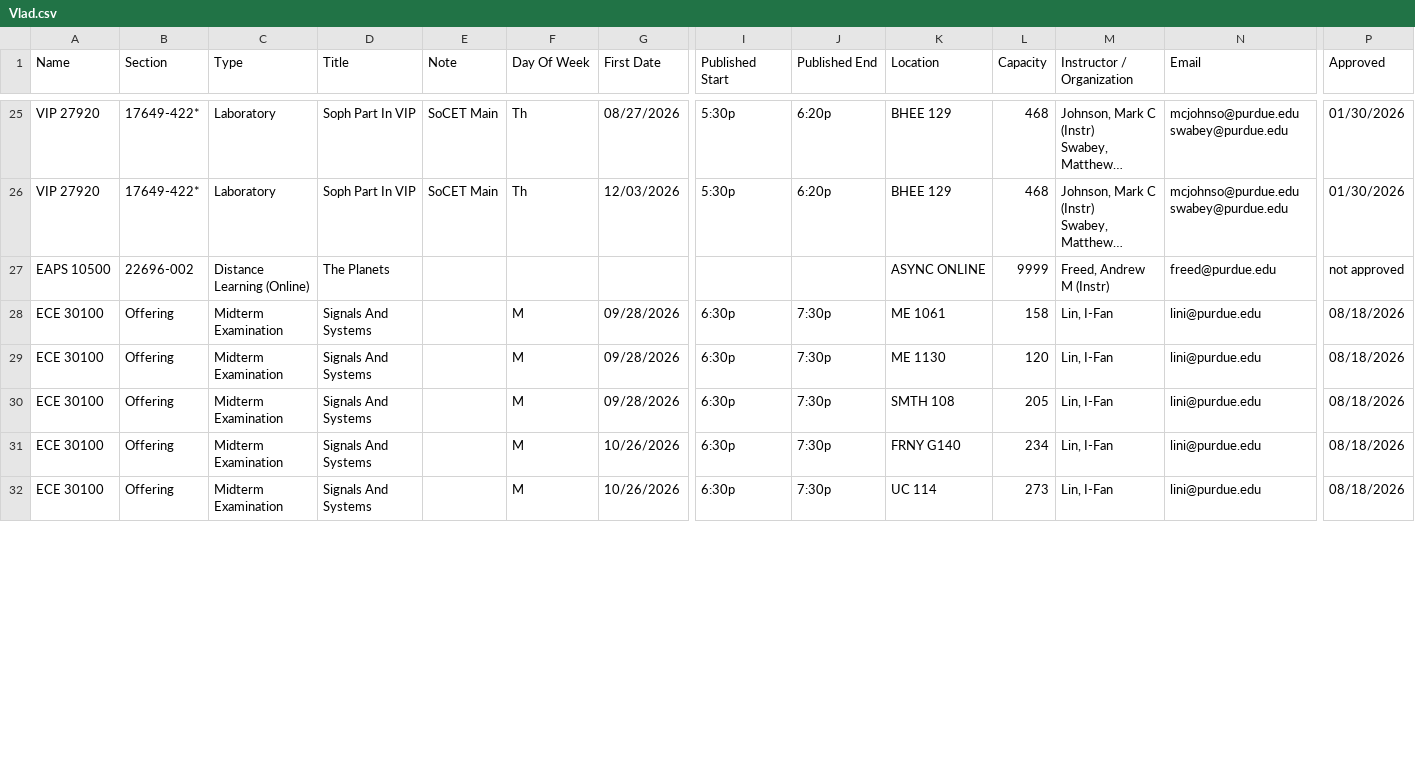
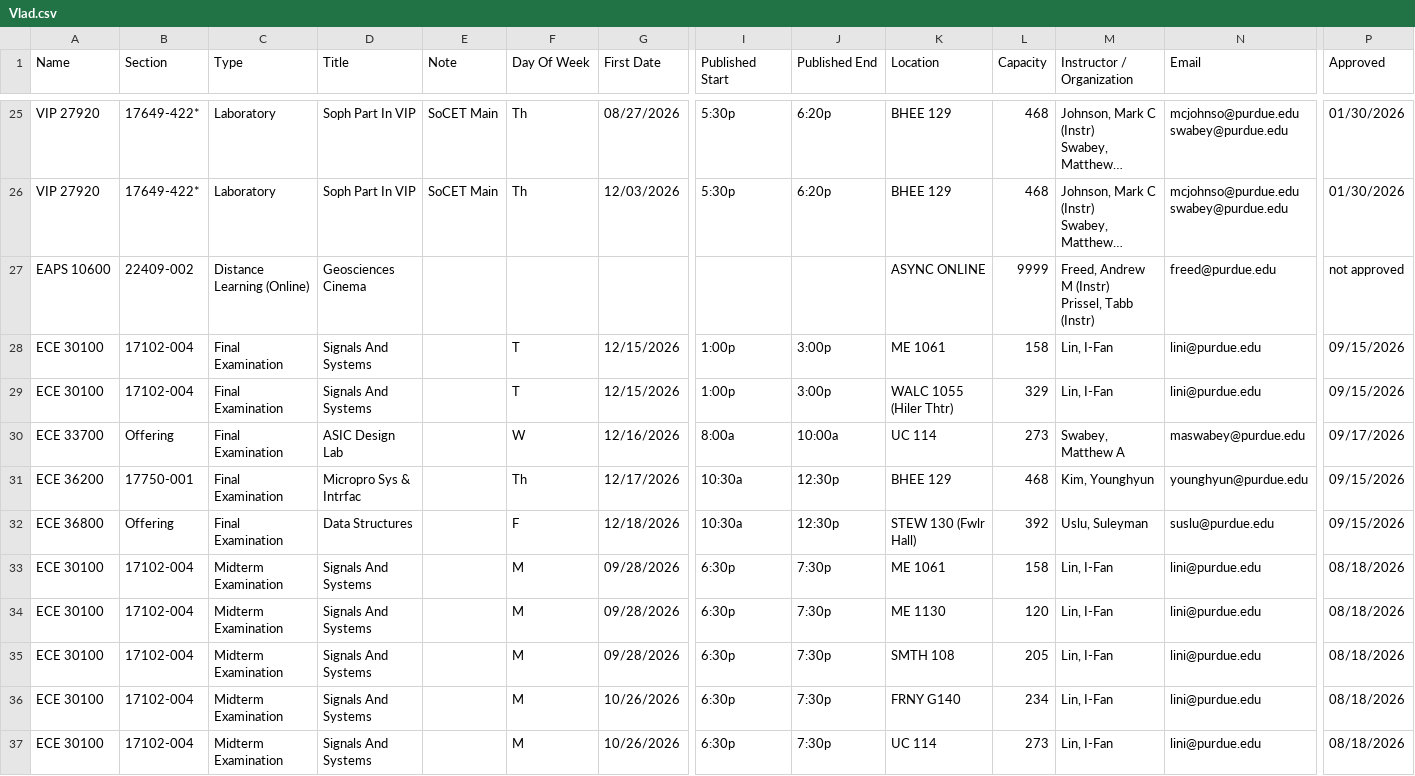
Before and after one commit to DecodedXR/secWeb, a CSV file: Vlad.csv, drawn as a sheet; only a part is shown, gaps mark what is left out; long unchanged cells end in …; addresses are those after the commit; rows hold the shown columns only; ↵ is a line break in a cell; the diff covers the shown part only; the diff names each change by its address in the sheet, - before the commit and + after, or states it on an @@ line.

```diff
--- a/Vlad.csv
+++ b/Vlad.csv
-A27 (Name): EAPS 10500
+A27 (Name): EAPS 10600
-B27 (Section): 22696-002
+B27 (Section): 22409-002
-D27 (Title): The Planets
+D27 (Title): Geosciences Cinema
-M27 (Instructor / Organization): Freed, Andrew M (Instr)
+M27 (Instructor / Organization): Freed, Andrew M (Instr) ↵ Prissel, Tabb (Instr)
+row 28: ECE 30100 | 17102-004 | Final Examination | Signals And Systems |  | T | 12/15/2026 | 1:00p | 3:00p | ME 1061 | 158 | Lin, I-Fan | lini@purdue.edu | 09/15/2026
+row 29: ECE 30100 | 17102-004 | Final Examination | Signals And Systems |  | T | 12/15/2026 | 1:00p | 3:00p | WALC 1055 (Hiler Thtr) | 329 | Lin, I-Fan | lini@purdue.edu | 09/15/2026
+row 30: ECE 33700 | Offering | Final Examination | ASIC Design Lab |  | W | 12/16/2026 | 8:00a | 10:00a | UC 114 | 273 | Swabey, Matthew A | maswabey@purdue.edu | 09/17/2026
+row 31: ECE 36200 | 17750-001 | Final Examination | Micropro Sys & Intrfac |  | Th | 12/17/2026 | 10:30a | 12:30p | BHEE 129 | 468 | Kim, Younghyun | younghyun@purdue.edu | 09/15/2026
+row 32: ECE 36800 | Offering | Final Examination | Data Structures |  | F | 12/18/2026 | 10:30a | 12:30p | STEW 130 (Fwlr Hall) | 392 | Uslu, Suleyman | suslu@purdue.edu | 09/15/2026
-B33:B37 (Section): Offering
+B33:B37 (Section): 17102-004
```
Also changed, not shown: 5 added rows and 15 edited cells elsewhere in this file, 3 other files.
